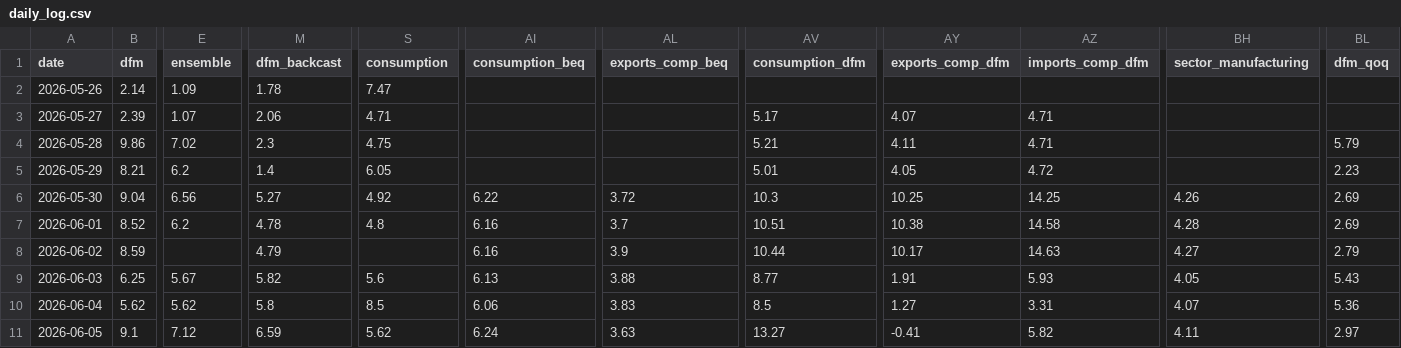
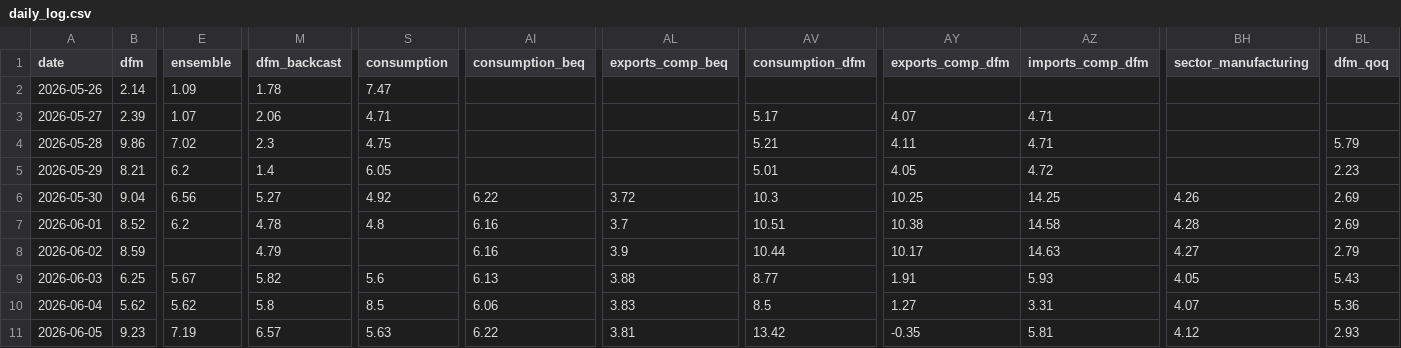
Before and after one commit to pengkodammaya/BM-ECB, a CSV file: docs/daily_log.csv, drawn as a sheet; only a part is shown, gaps mark what is left out; the diff covers the shown part only; the diff names each change by its address in the sheet, - before the commit and + after, or states it on an @@ line.

```diff
--- a/docs/daily_log.csv
+++ b/docs/daily_log.csv
-B11 (dfm): 9.1
+B11 (dfm): 9.23
-E11 (ensemble): 7.12
+E11 (ensemble): 7.19
-M11 (dfm_backcast): 6.59
+M11 (dfm_backcast): 6.57
-S11 (consumption): 5.62
+S11 (consumption): 5.63
-AI11 (consumption_beq): 6.24
+AI11 (consumption_beq): 6.22
-AL11 (exports_comp_beq): 3.63
+AL11 (exports_comp_beq): 3.81
-AV11 (consumption_dfm): 13.27
+AV11 (consumption_dfm): 13.42
-AY11 (exports_comp_dfm): -0.41
+AY11 (exports_comp_dfm): -0.35
-AZ11 (imports_comp_dfm): 5.82
+AZ11 (imports_comp_dfm): 5.81
-BH11 (sector_manufacturing): 4.11
+BH11 (sector_manufacturing): 4.12
-BL11 (dfm_qoq): 2.97
+BL11 (dfm_qoq): 2.93
```
Also changed, not shown: 4 edited cells elsewhere in this file, 3 other files.
